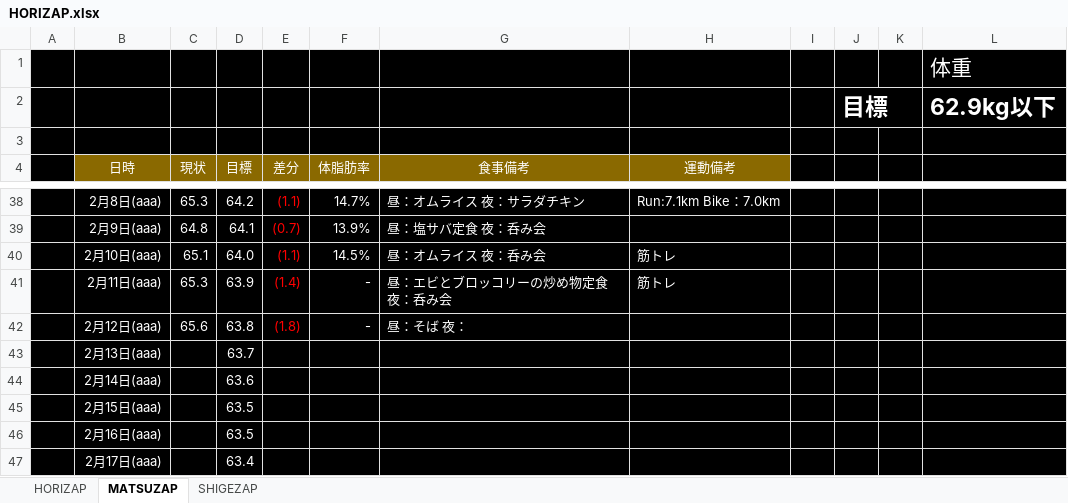
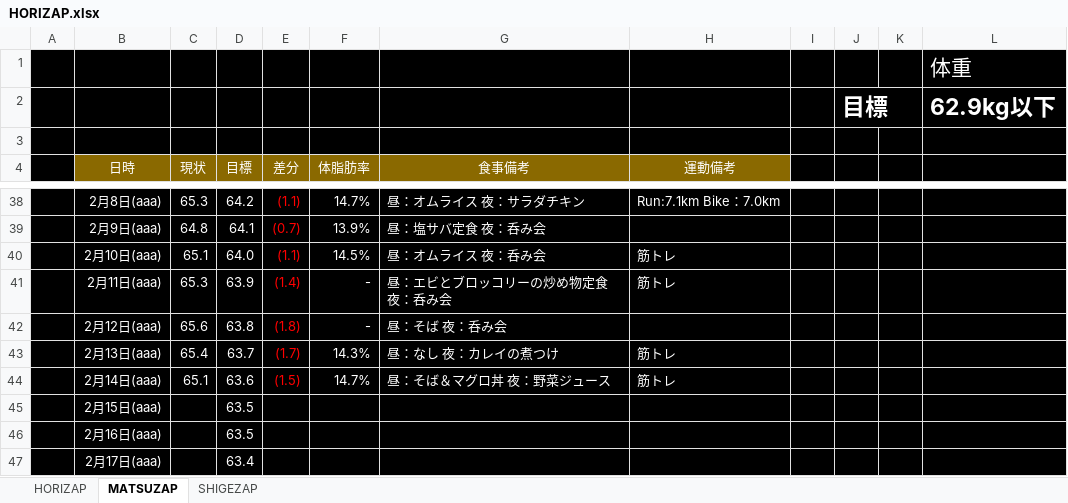
Before and after one commit to GS-Shigenaga/HORIZAP, an Excel workbook: HORIZAP.xlsx, sheet MATSUZAP, drawn as a sheet; only a part is shown, gaps mark what is left out; values as stored, in another font and other column widths than the file's, no borders; charts and pictures not drawn; the diff names each change by its address in the sheet, - before the commit and + after, or states it on an @@ line.

Commit message:
やばい。結構怠けてるな・・・残り2週間頑張ろう。

```diff
--- a/HORIZAP.xlsx (sheet MATSUZAP)
+++ b/HORIZAP.xlsx (sheet MATSUZAP)
-G42 (食事備考): 昼：そば 夜：
+G42 (食事備考): 昼：そば 夜：呑み会
-C43 (現状): (empty)
+C43 (現状): 65.4
-E43 (差分): (empty)
+E43 (差分): (1.7)
-F43 (体脂肪率): (empty)
+F43 (体脂肪率): 14.3%
-G43 (食事備考): (empty)
+G43 (食事備考): 昼：なし 夜：カレイの煮つけ
-H43:H44 (運動備考): (empty)
+H43:H44 (運動備考): 筋トレ
-C44 (現状): (empty)
+C44 (現状): 65.1
-E44 (差分): (empty)
+E44 (差分): (1.5)
-F44 (体脂肪率): (empty)
+F44 (体脂肪率): 14.7%
-G44 (食事備考): (empty)
+G44 (食事備考): 昼：そば＆マグロ丼 夜：野菜ジュース
```
Also changed, not shown: charts or pictures.
